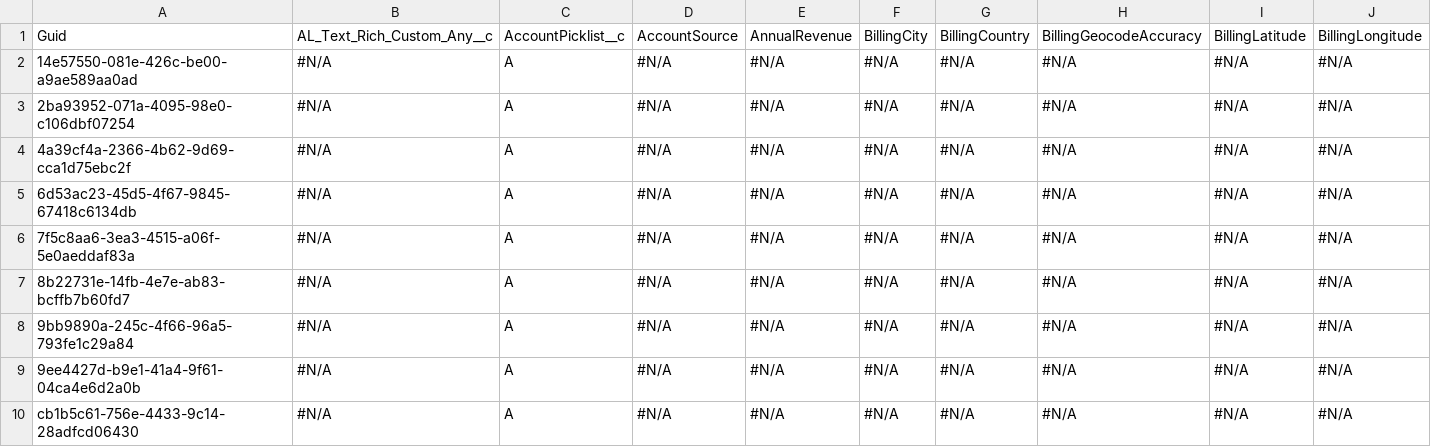
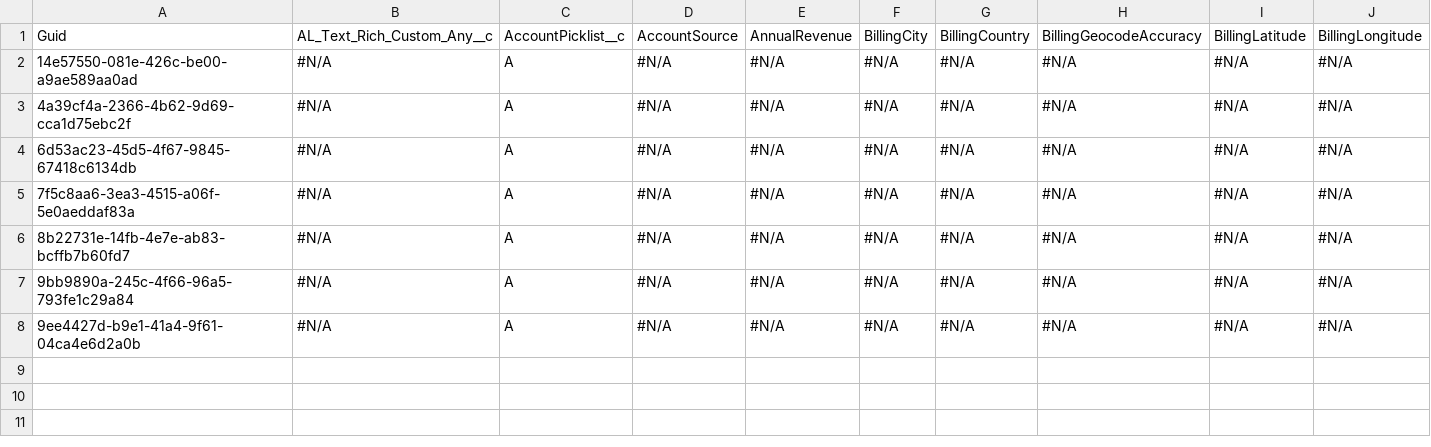
Before and after one commit to prodlytestuser/new7, a CSV file: Account.csv, drawn as a sheet; only a part is shown; rows hold the shown columns only; the diff names each change by its address in the sheet, - before the commit and + after, or states it on an @@ line.

Commit message:
Saved changes from the managed instance to the repository branch

```diff
--- a/Account.csv
+++ b/Account.csv
-row 3: 2ba93952-071a-4095-98e0-c106dbf07254 | #N/A | A | #N/A | #N/A | #N/A | #N/A | #N/A | #N/A | #N/A
-row 10: cb1b5c61-756e-4433-9c14-28adfcd06430 | #N/A | A | #N/A | #N/A | #N/A | #N/A | #N/A | #N/A | #N/A
```
